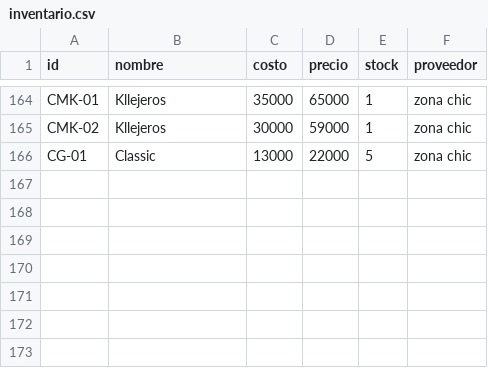
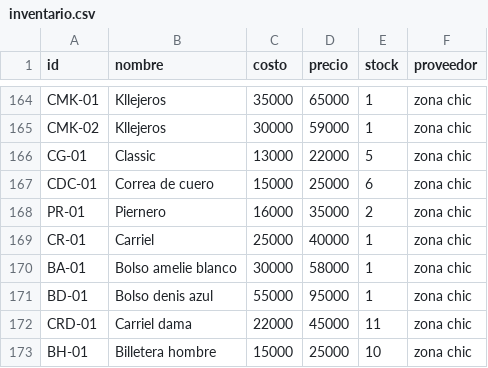
Before and after one commit to AnduellgDeveloper/TecnoImpacto-Sistema-Registros, a CSV file: data/inventario.csv, drawn as a sheet; only a part is shown, gaps mark what is left out; the diff names each change by its address in the sheet, - before the commit and + after, or states it on an @@ line.

Commit message:
inventario actualizado

```diff
--- a/data/inventario.csv
+++ b/data/inventario.csv
+row 167: CDC-01 | Correa de cuero | 15000 | 25000 | 6 | zona chic
+row 168: PR-01 | Piernero | 16000 | 35000 | 2 | zona chic
+row 169: CR-01 | Carriel | 25000 | 40000 | 1 | zona chic
+row 170: BA-01 | Bolso amelie blanco | 30000 | 58000 | 1 | zona chic
+row 171: BD-01 | Bolso denis azul | 55000 | 95000 | 1 | zona chic
+row 172: CRD-01 | Carriel dama | 22000 | 45000 | 11 | zona chic
+row 173: BH-01 | Billetera hombre | 15000 | 25000 | 10 | zona chic
```
